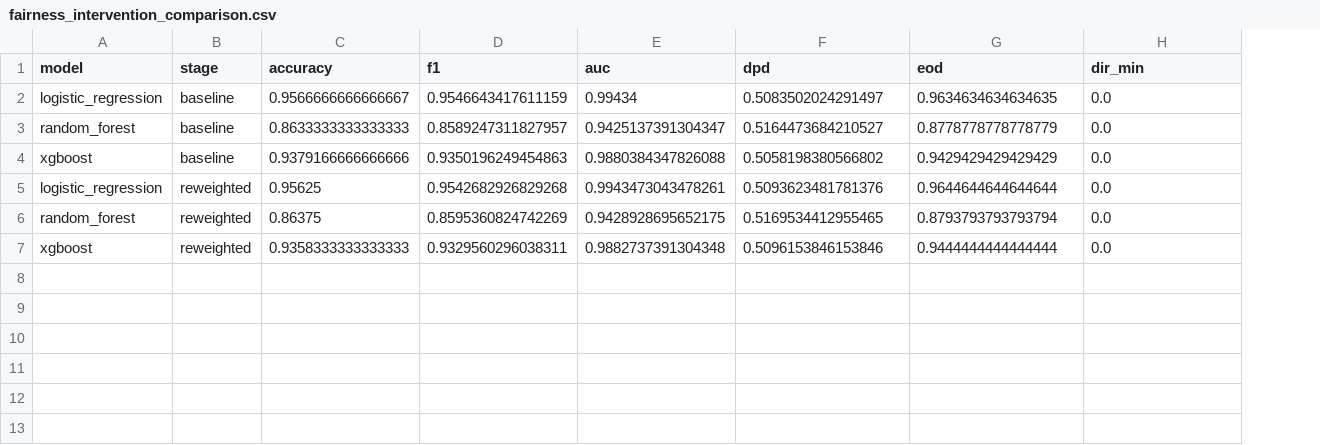
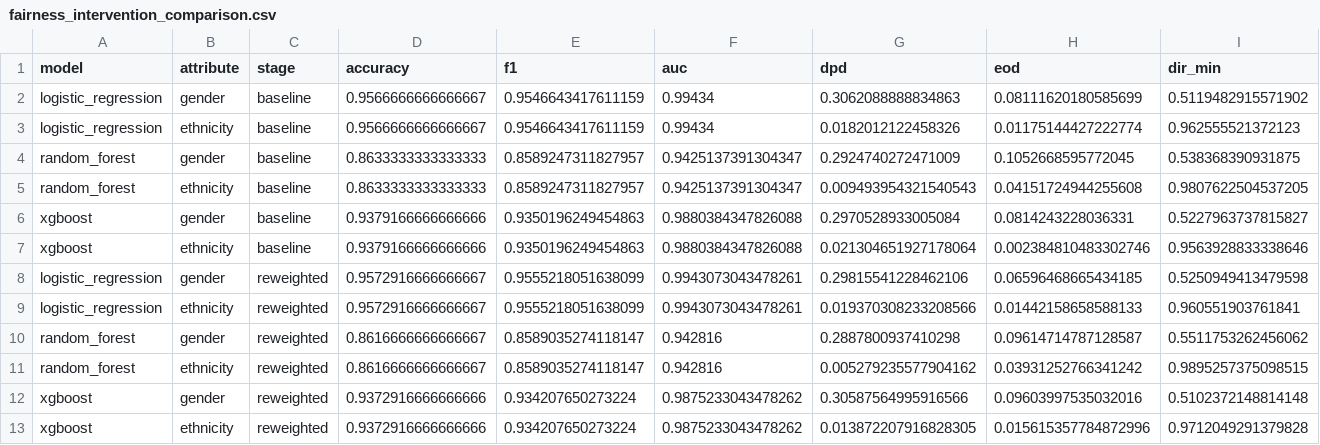
Before and after one commit to Amanda-Eni/ResumeBiasResearch, a CSV file: results/tables/fairness_intervention_comparison.csv, drawn as a sheet; removed rows and columns are numbered as before the commit, all else as after; the diff names each change by its address in the sheet, - before the commit and + after, or states it on an @@ line.

Commit message:
Fix sensitive-group definition and regenerate corrected fairness results

```diff
--- a/results/tables/fairness_intervention_comparison.csv
+++ b/results/tables/fairness_intervention_comparison.csv
+column B (attribute), row 2: gender; row 4: gender; row 6: gender
-G2 (dpd): 0.5083502024291497
+G2 (dpd): 0.3062088888834863
-H2 (eod): 0.9634634634634635
+H2 (eod): 0.08111620180585699
-I2 (dir_min): 0.0
+I2 (dir_min): 0.5119482915571902
+row 3: logistic_regression | ethnicity | baseline | 0.9566666666666667 | 0.9546643417611159 | 0.99434 | 0.0182012122458326 | 0.01175144427222774 | 0.962555521372123
-G4 (dpd): 0.5164473684210527
+G4 (dpd): 0.2924740272471009
-H4 (eod): 0.8778778778778779
+H4 (eod): 0.1052668595772045
-I4 (dir_min): 0.0
+I4 (dir_min): 0.538368390931875
+row 5: random_forest | ethnicity | baseline | 0.8633333333333333 | 0.8589247311827957 | 0.9425137391304347 | 0.009493954321540543 | 0.04151724944255608 | 0.9807622504537205
-G6 (dpd): 0.5058198380566802
+G6 (dpd): 0.2970528933005084
-H6 (eod): 0.9429429429429429
+H6 (eod): 0.0814243228036331
-I6 (dir_min): 0.0
+I6 (dir_min): 0.5227963737815827
-row 5: logistic_regression | reweighted | 0.95625 | 0.9542682926829268 | 0.9943473043478261 | 0.5093623481781376 | 0.9644644644644644 | 0.0
-row 6: random_forest | reweighted | 0.86375 | 0.8595360824742269 | 0.9428928695652175 | 0.5169534412955465 | 0.8793793793793794 | 0.0
-row 7: xgboost | reweighted | 0.9358333333333333 | 0.9329560296038311 | 0.9882737391304348 | 0.5096153846153846 | 0.9444444444444444 | 0.0
+row 7: xgboost | ethnicity | baseline | 0.9379166666666666 | 0.9350196249454863 | 0.9880384347826088 | 0.021304651927178064 | 0.002384810483302746 | 0.9563928833338646
+row 8: logistic_regression | gender | reweighted | 0.9572916666666667 | 0.9555218051638099 | 0.9943073043478261 | 0.29815541228462106 | 0.06596468665434185 | 0.5250949413479598
+row 9: logistic_regression | ethnicity | reweighted | 0.9572916666666667 | 0.9555218051638099 | 0.9943073043478261 | 0.019370308233208566 | 0.01442158658588133 | 0.960551903761841
+row 10: random_forest | gender | reweighted | 0.8616666666666667 | 0.8589035274118147 | 0.942816 | 0.2887800937410298 | 0.09614714787128587 | 0.5511753262456062
+row 11: random_forest | ethnicity | reweighted | 0.8616666666666667 | 0.8589035274118147 | 0.942816 | 0.005279235577904162 | 0.03931252766341242 | 0.9895257375098515
+row 12: xgboost | gender | reweighted | 0.9372916666666666 | 0.934207650273224 | 0.9875233043478262 | 0.30587564995916566 | 0.09603997535032016 | 0.5102372148814148
+row 13: xgboost | ethnicity | reweighted | 0.9372916666666666 | 0.934207650273224 | 0.9875233043478262 | 0.013872207916828305 | 0.015615357784872996 | 0.9712049291379828
```
Also changed, not shown: 6 other files.
